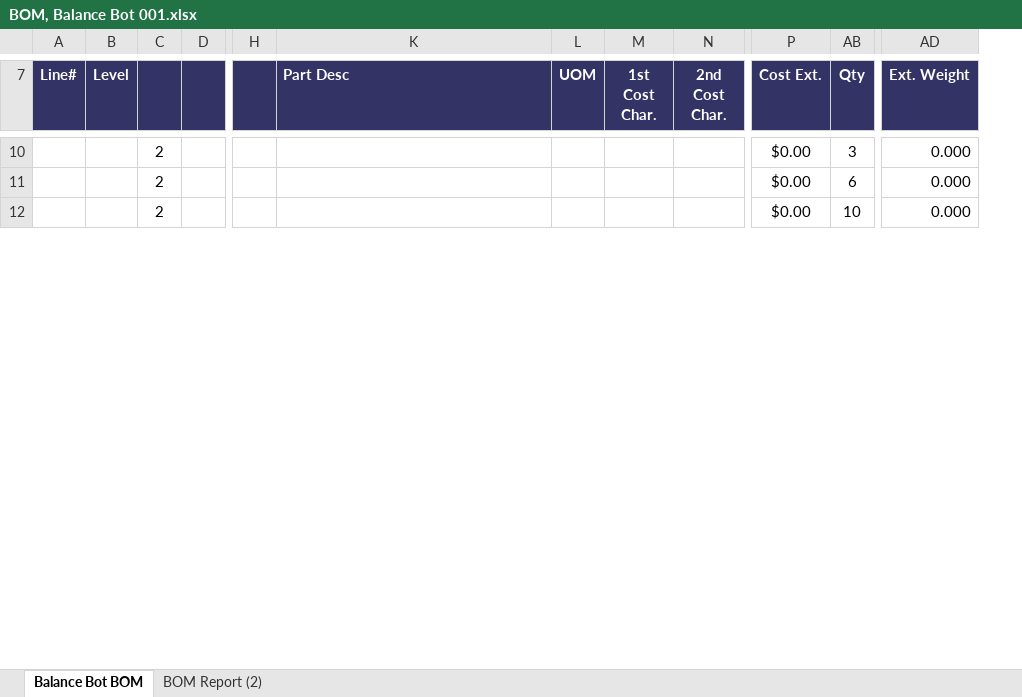
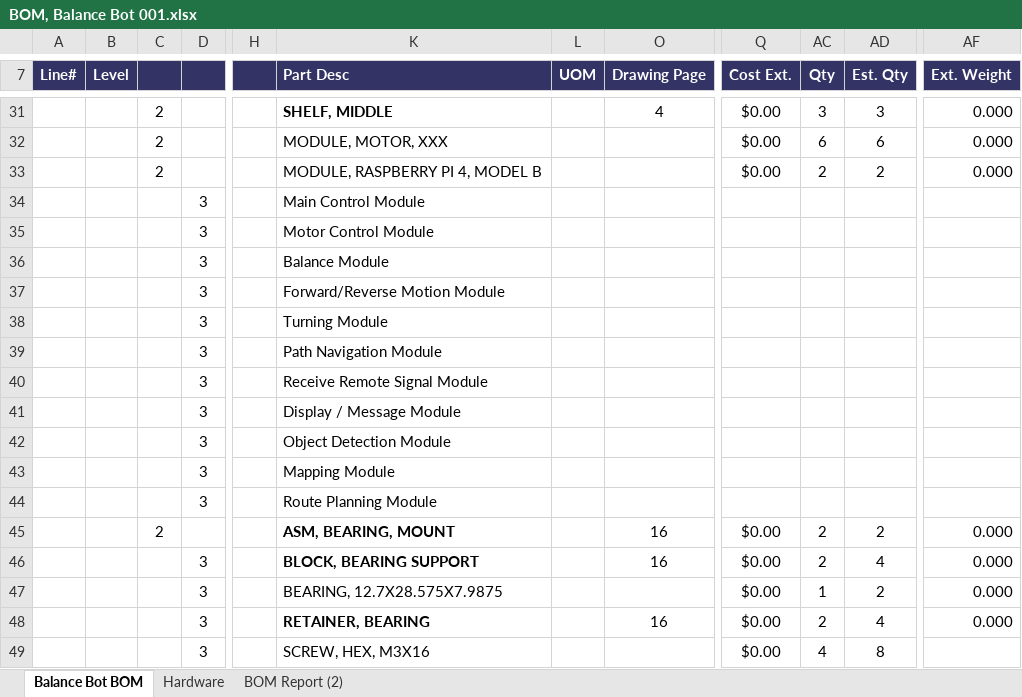
Before and after one commit to pjjefferies/Balance_Bot, an Excel workbook: BOM, Balance Bot 001.xlsx, sheet Balance Bot BOM, drawn as a sheet; only a part is shown, gaps mark what is left out; values as stored, in another font and other column widths than the file's, no borders; removed rows and columns are numbered as before the commit, all else as after; rows hold the shown columns only; the diff covers the shown part only; the diff names each change by its address in the sheet, - before the commit and + after, or states it on an @@ line.

```diff
--- a/BOM, Balance Bot 001.xlsx (sheet Balance Bot BOM)
+++ b/BOM, Balance Bot 001.xlsx (sheet Balance Bot BOM)
+sheet tab: Hardware
@@ column M (1st Cost Char.) hidden, empty @@
@@ column N (2nd Cost Char.) hidden, empty @@
+column O (Drawing Page), row 31: 4
+column AD (Est. Qty), rows 31-33: 3 | 6 | 2
-K31 (Part Desc): (empty)
+K31 (Part Desc): SHELF, MIDDLE
-K32 (Part Desc): (empty)
+K32 (Part Desc): MODULE, MOTOR, XXX
-K33 (Part Desc): (empty)
+K33 (Part Desc): MODULE, RASPBERRY PI 4, MODEL B
-AC33 (Qty): 10
+AC33 (Qty): 2
+row 34:  |  |  | 3 |  | Main Control Module
+row 35:  |  |  | 3 |  | Motor Control Module
+row 36:  |  |  | 3 |  | Balance Module
+row 37:  |  |  | 3 |  | Forward/Reverse Motion Module
+row 38:  |  |  | 3 |  | Turning Module
+row 39:  |  |  | 3 |  | Path Navigation Module
+row 40:  |  |  | 3 |  | Receive Remote Signal Module
+row 41:  |  |  | 3 |  | Display / Message Module
+row 42:  |  |  | 3 |  | Object Detection Module
+row 43:  |  |  | 3 |  | Mapping Module
+row 44:  |  |  | 3 |  | Route Planning Module
+row 45:  |  | 2 |  |  | ASM, BEARING, MOUNT |  | 16 | $0.00 | 2 | 2 | 0.000
+row 46:  |  |  | 3 |  | BLOCK, BEARING SUPPORT |  | 16 | $0.00 | 2 | 4 | 0.000
+row 47:  |  |  | 3 |  | BEARING, 12.7X28.575X7.9875 |  |  | $0.00 | 1 | 2 | 0.000
+row 48:  |  |  | 3 |  | RETAINER, BEARING |  | 16 | $0.00 | 2 | 4 | 0.000
+row 49:  |  |  | 3 |  | SCREW, HEX, M3X16 |  |  | $0.00 | 4 | 8
```
Also changed, not shown: 66 added rows, 38 removed rows, 3 edited cells and cell formats elsewhere in this sheet, formulas that keep their value, Balance Bot Lifting Calculations.xlsx, Cone Proportions Calculations.xlsx.
